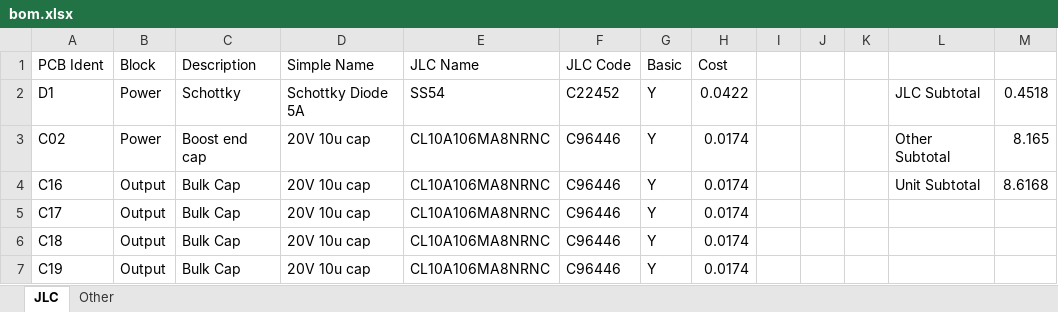
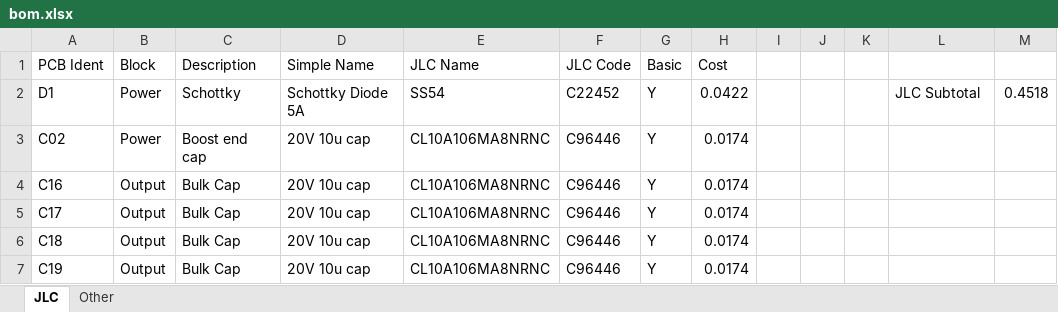
Before and after one commit to icl-rocketry/wally, an Excel workbook: isolation/bom.xlsx, sheet JLC, drawn as a sheet; only a part is shown; values as stored, in another font and other column widths than the file's, no borders; table styles not drawn; the diff names each change by its address in the sheet, - before the commit and + after, or states it on an @@ line.

```diff
--- a/isolation/bom.xlsx (sheet JLC)
+++ b/isolation/bom.xlsx (sheet JLC)
-L3: Other Subtotal
+L3: (empty)
-M3: 8.165
+M3: (empty)
-L4: Unit Subtotal
+L4: (empty)
-M4: 8.6168
+M4: (empty)
```
Also changed, not shown: sheet Other, formulas that keep their value, 5 other files.
